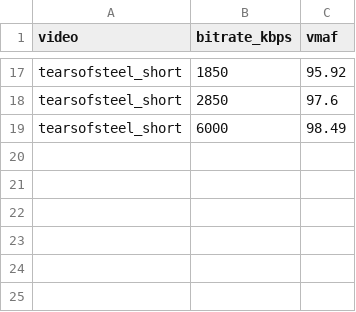
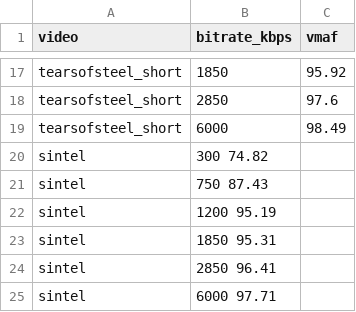
Before and after one commit to saeedzarbi/ABR-Awareness, a CSV file: new/data/vmaf_scores/vmaf_summary.csv, drawn as a sheet; only a part is shown, gaps mark what is left out.

Commit message:
Update video data and training configuration
- Modified siti_summary.csv to update the 'sintel' entry with new statistics and changed its complexity classification.
- Added VMAF scores for 'sintel' at various bitrates in vmaf_summary.csv to enhance video quality assessment.
- Updated training configuration in train_ppo_multi_dynamic.py to include 'crowd_run' in the training set and replace 'parkjoy' with 'sintel' in the test set.

```diff
--- a/new/data/vmaf_scores/vmaf_summary.csv
+++ b/new/data/vmaf_scores/vmaf_summary.csv
@@ -19 +19,7 @@ tearsofsteel_short,2850,97.6
 tearsofsteel_short,6000,98.49
+sintel,300	74.82
+sintel,750	87.43
+sintel,1200	95.19
+sintel,1850	95.31
+sintel,2850	96.41
+sintel,6000	97.71
```
Also changed, not shown: new/data/content_features/siti_summary.csv, 1 other file.
